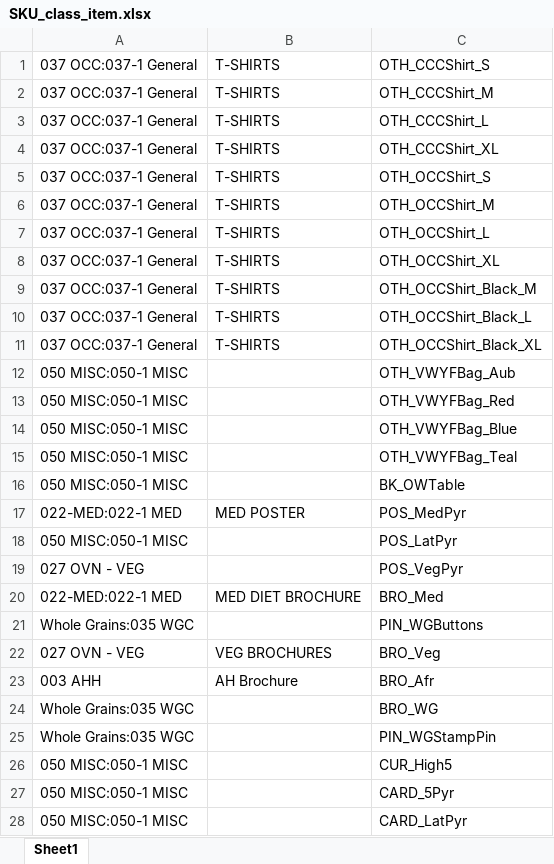
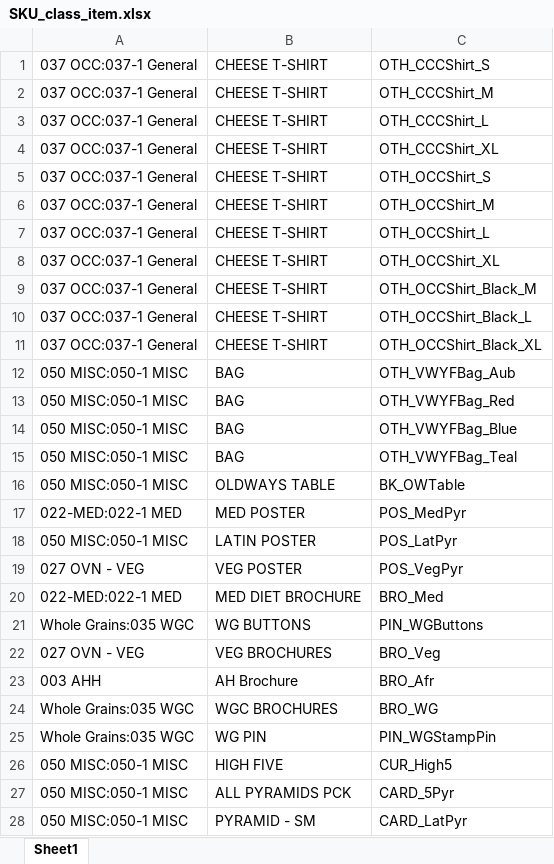
Before and after one commit to umarbeknasimov/Oldways, an Excel workbook: SKU_class_item.xlsx, sheet Sheet1, drawn as a sheet; only a part is shown; values as stored, in another font and other column widths than the file's, no borders; the diff covers the shown part only; the diff names each change by its address in the sheet, - before the commit and + after, or states it on an @@ line.

Commit message:
Update SKU_class_item.xlsx

```diff
--- a/SKU_class_item.xlsx (sheet Sheet1)
+++ b/SKU_class_item.xlsx (sheet Sheet1)
-B1:B11: T-SHIRTS
+B1:B11: CHEESE T-SHIRT
-B12:B15: (empty)
+B12:B15: BAG
-B16: (empty)
+B16: OLDWAYS TABLE
-B18: (empty)
+B18: LATIN POSTER
-B19: (empty)
+B19: VEG POSTER
-B21: (empty)
+B21: WG BUTTONS
-B24: (empty)
+B24: WGC BROCHURES
-B25: (empty)
+B25: WG PIN
-B26: (empty)
+B26: HIGH FIVE
-B27: (empty)
+B27: ALL PYRAMIDS PCK
-B28: (empty)
+B28: PYRAMID - SM
```
Also changed, not shown: 26 edited cells and cell formats elsewhere in this sheet.
